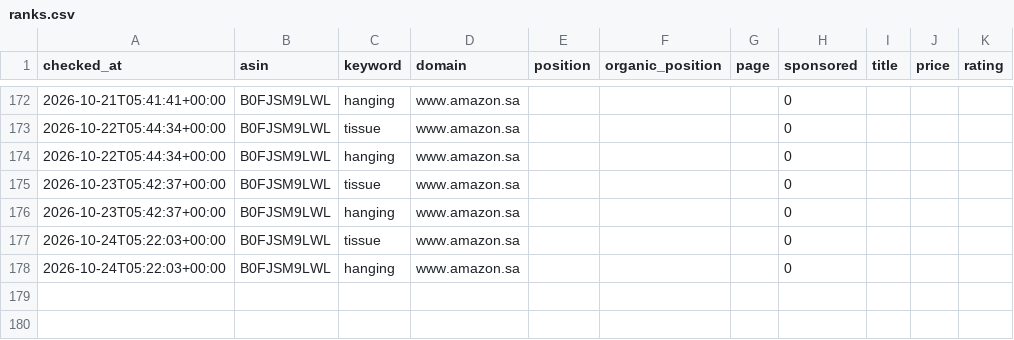
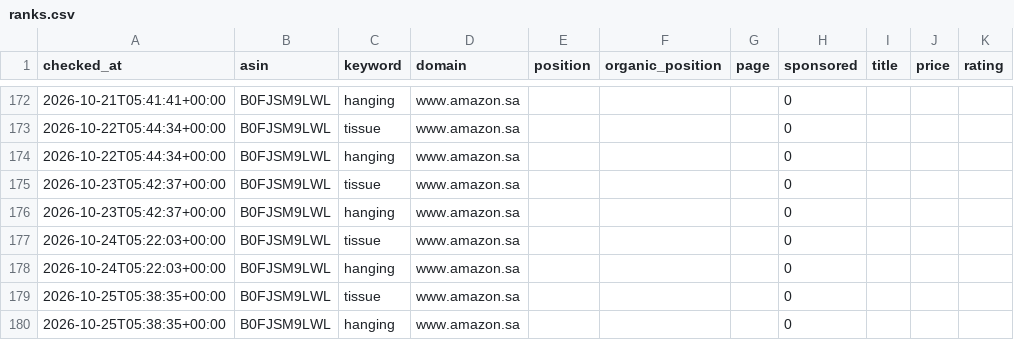
Before and after one commit to 1833897305-hue/amazon-keyword-rank-tracker, a CSV file: data/ranks.csv, drawn as a sheet; only a part is shown, gaps mark what is left out.

Commit message:
chore: daily rank update 2026-10-25

```diff
--- a/data/ranks.csv
+++ b/data/ranks.csv
@@ -178 +178,3 @@ checked_at,asin,keyword,domain,position,organic_position,page,sponsored,title,pr
 2026-10-24T05:22:03+00:00,B0FJSM9LWL,hanging,www.amazon.sa,,,,0,,,
+2026-10-25T05:38:35+00:00,B0FJSM9LWL,tissue,www.amazon.sa,,,,0,,,
+2026-10-25T05:38:35+00:00,B0FJSM9LWL,hanging,www.amazon.sa,,,,0,,,
```
Also changed, not shown: 3 other files.
